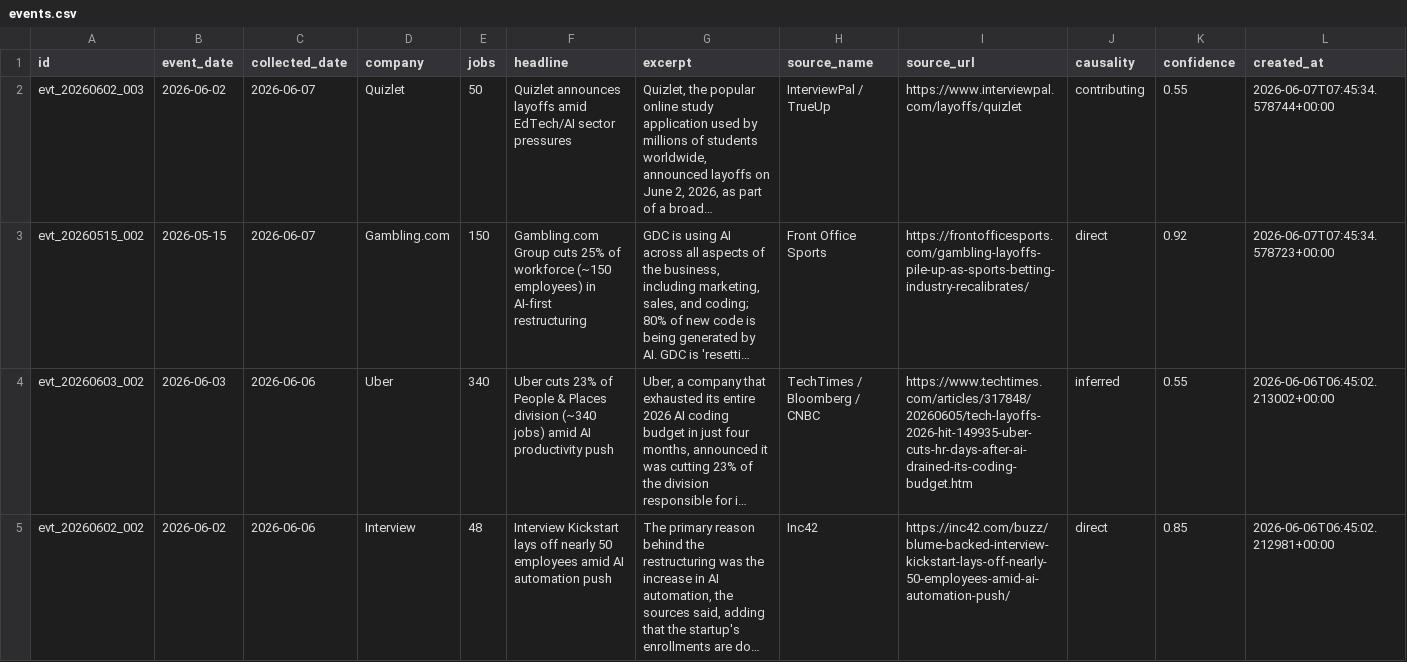
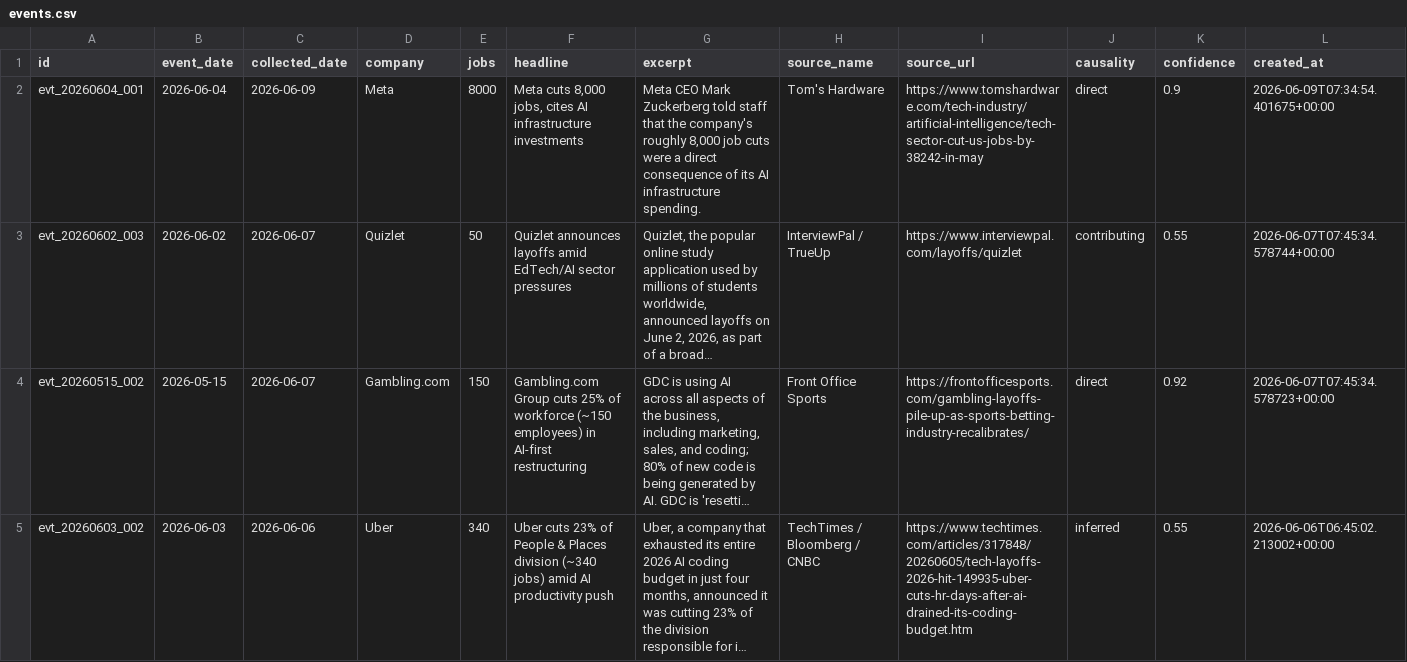
Before and after one commit to Latarence/dailyaitoll, a CSV file: web/data/events.csv, drawn as a sheet; only a part is shown; the shorter side is filled out with more unchanged rows; long unchanged cells end in …; the diff names each change by its address in the sheet, - before the commit and + after, or states it on an @@ line.

```diff
--- a/web/data/events.csv
+++ b/web/data/events.csv
+row 2: evt_20260604_001 | 2026-06-04 | 2026-06-09 | Meta | 8000 | Meta cuts 8,000 jobs, cites AI infrastructure investments | Meta CEO Mark Zuckerberg told staff that the company's roughly 8,000 job cuts were a direct consequence of its AI infrastructure spending. | Tom's Hardware | https://www.tomshardware.com/tech-industry/artificial-intelligence/tech-sector-cut-us-jobs-by-38242-in-may | direct | 0.9 | 2026-06-09T07:34:54.401675+00:00
```
Also changed, not shown: 5 other files.
